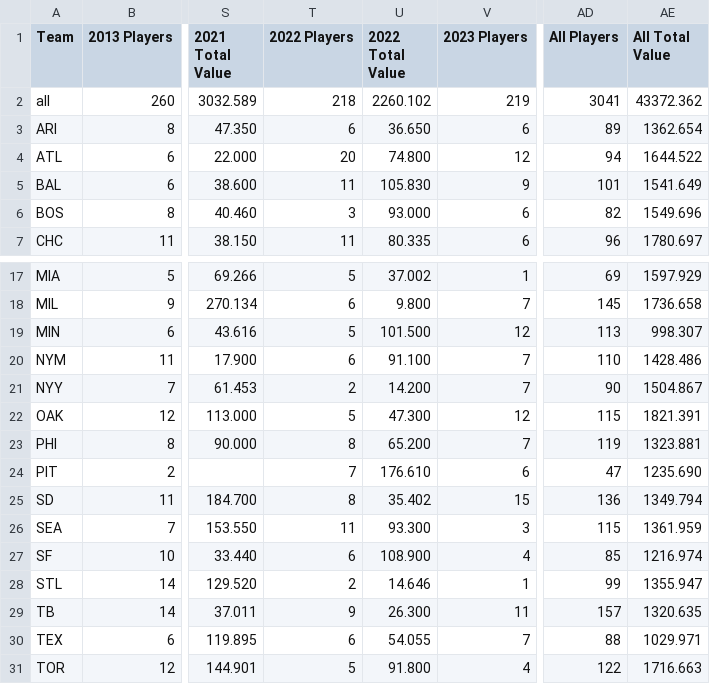
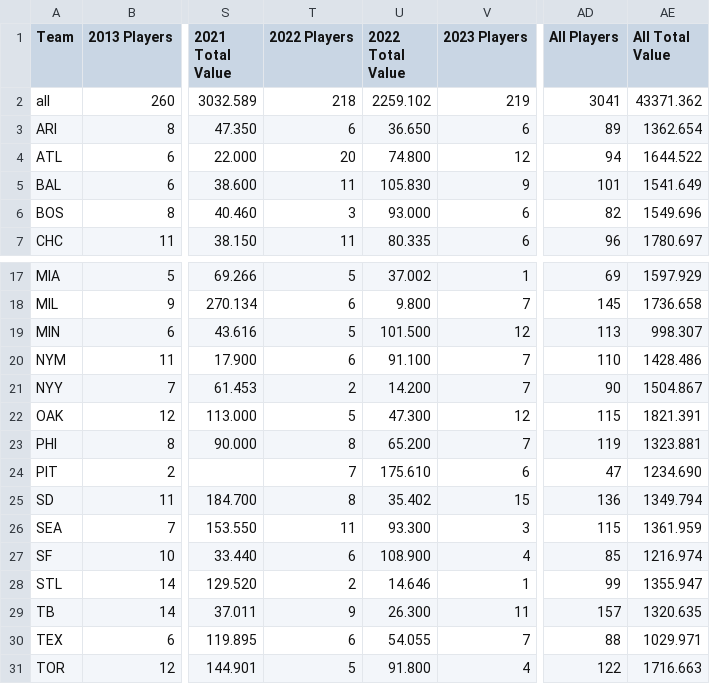
Before and after one commit to Connor-R/connor-r.github.io, a CSV file: csvs/NSBL_historical_TeamFreeAgencyTable.csv, drawn as a sheet; only a part is shown, gaps mark what is left out; the diff names each change by its address in the sheet, - before the commit and + after, or states it on an @@ line.

```diff
--- a/csvs/NSBL_historical_TeamFreeAgencyTable.csv
+++ b/csvs/NSBL_historical_TeamFreeAgencyTable.csv
-U2 (2022 Total Value): 2260.102
+U2 (2022 Total Value): 2259.102
-AE2 (All Total Value): 43372.362
+AE2 (All Total Value): 43371.362
-U24 (2022 Total Value): 176.610
+U24 (2022 Total Value): 175.610
-AE24 (All Total Value): 1235.690
+AE24 (All Total Value): 1234.690
```
Also changed, not shown: csvs/NSBL_historical_FreeAgency.csv, 10 other files.
